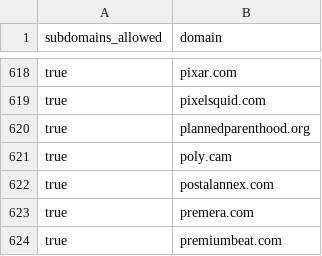
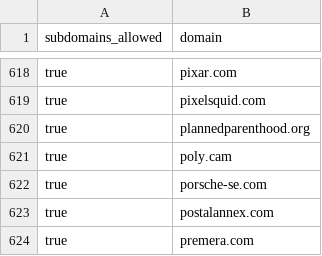
Before and after one commit to WobblyFish/WobblyFish.github.io, a CSV file: my_browser/allow_domain.csv, drawn as a sheet; only a part is shown, gaps mark what is left out; the shorter side is filled out with more unchanged rows.

Commit message:
Update allow_domain.csv

```diff
--- a/my_browser/allow_domain.csv
+++ b/my_browser/allow_domain.csv
@@ -621,2 +621,3 @@
 "true","poly.cam"
+"true","porsche-se.com"
 "true","postalannex.com"
```
